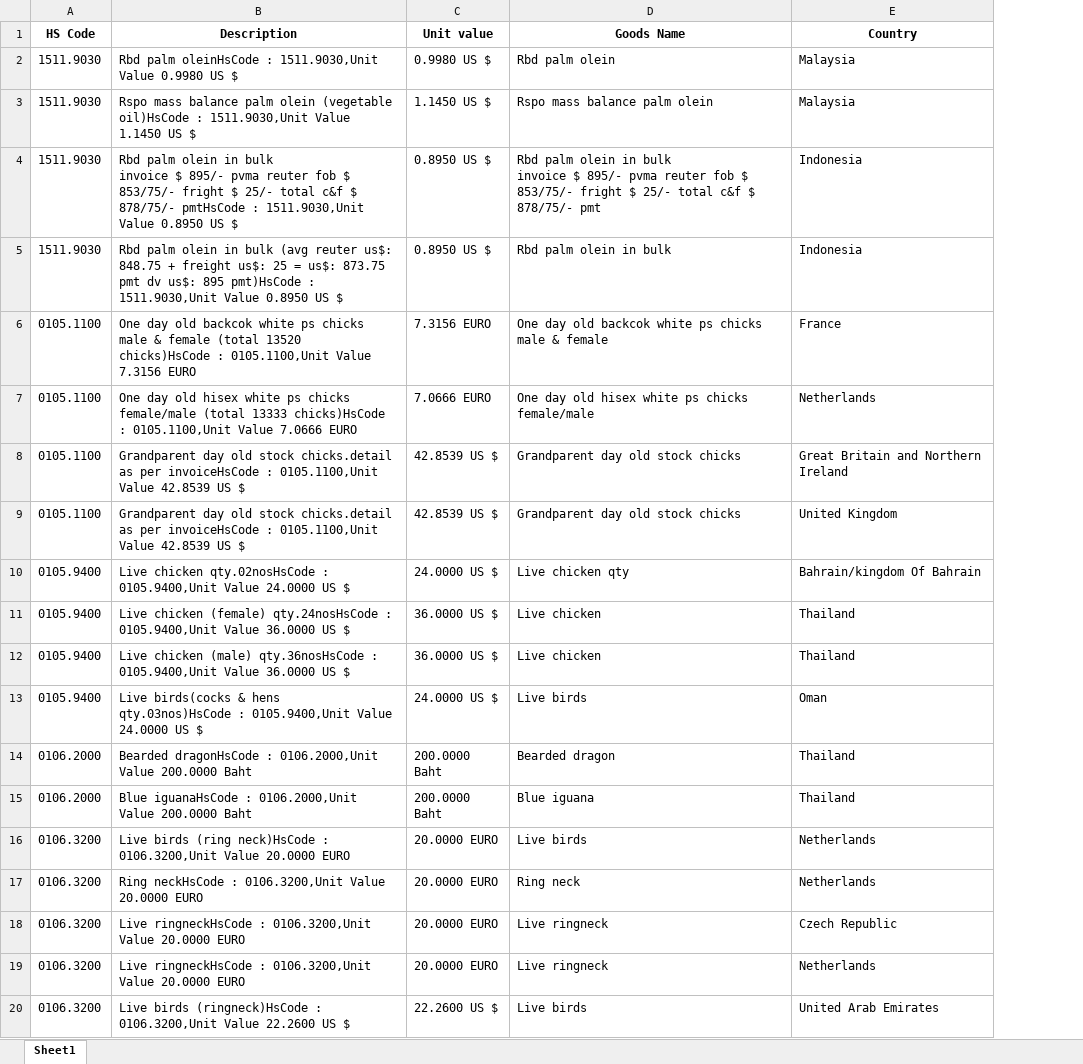
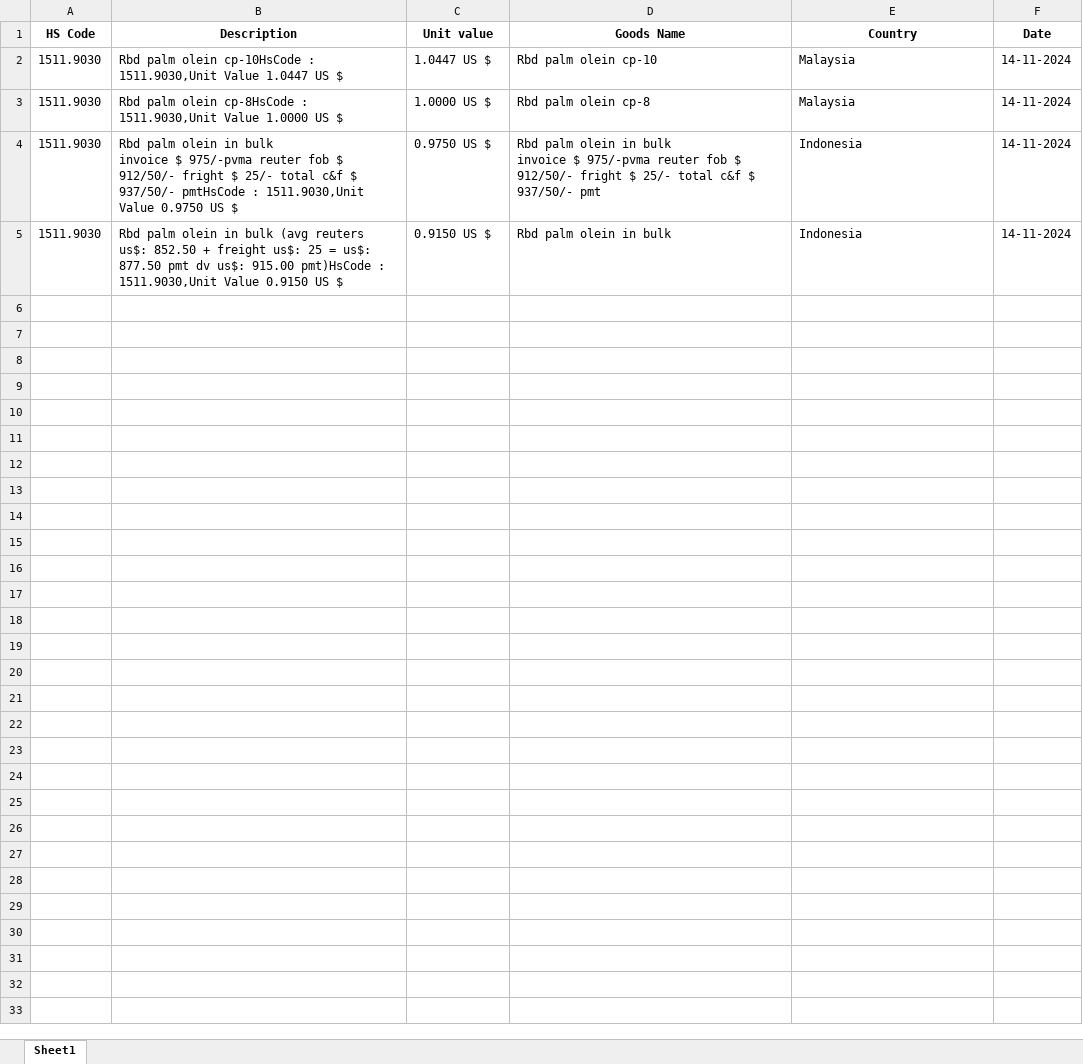
Before and after one commit to HassanMahmoodAwan/WEBOC-Data-Scraper, an Excel workbook: Documents/Excel-Files/weboc_data.xlsx, sheet Sheet1, drawn as a sheet; only a part is shown; values as stored, in another font and other column widths than the file's, no borders; removed rows and columns are numbered as before the commit, all else as after; the diff covers the shown part only; the diff names each change by its address in the sheet, - before the commit and + after, or states it on an @@ line.

```diff
--- a/Documents/Excel-Files/weboc_data.xlsx (sheet Sheet1)
+++ b/Documents/Excel-Files/weboc_data.xlsx (sheet Sheet1)
+column F (Date), rows 2-5: all 14-11-2024
-B2 (Description): Rbd palm oleinHsCode : 1511.9030,Unit Value 0.9980 US $
+B2 (Description): Rbd palm olein cp-10HsCode : 1511.9030,Unit Value 1.0447 US $
-C2 (Unit value): 0.9980 US $
+C2 (Unit value): 1.0447 US $
-D2 (Goods Name): Rbd palm olein
+D2 (Goods Name): Rbd palm olein cp-10
-B3 (Description): Rspo mass balance palm olein (vegetable oil)HsCode : 1511.9030,Unit Value 1.1450 US $
+B3 (Description): Rbd palm olein cp-8HsCode : 1511.9030,Unit Value 1.0000 US $
-C3 (Unit value): 1.1450 US $
+C3 (Unit value): 1.0000 US $
-D3 (Goods Name): Rspo mass balance palm olein
+D3 (Goods Name): Rbd palm olein cp-8
-B4 (Description): …invoice $ 895/- pvma reuter fob $ 853/75/- fright $ 25/- total c&f $ 878/75/- pmtHsCode : 1511.9030,Unit Value 0.8950 US $
+B4 (Description): …invoice $ 975/-pvma reuter fob $ 912/50/- fright $ 25/- total c&f $ 937/50/- pmtHsCode : 1511.9030,Unit Value 0.9750 US $
-C4 (Unit value): 0.8950 US $
+C4 (Unit value): 0.9750 US $
-D4 (Goods Name): …invoice $ 895/- pvma reuter fob $ 853/75/- fright $ 25/- total c&f $ 878/75/- pmt
+D4 (Goods Name): …invoice $ 975/-pvma reuter fob $ 912/50/- fright $ 25/- total c&f $ 937/50/- pmt
-B5 (Description): …bulk (avg reuter us$: 848.75 + freight us$: 25 = us$: 873.75 pmt dv us$: 895 pmt)HsCode : 1511.9030,Unit Value 0.8950 US $
+B5 (Description): …bulk (avg reuters us$: 852.50 + freight us$: 25 = us$: 877.50 pmt dv us$: 915.00 pmt)HsCode : 1511.9030,Unit Value 0.9150 US $
-C5 (Unit value): 0.8950 US $
+C5 (Unit value): 0.9150 US $
-row 6: 0105.1100 | One day old backcok white ps chicks male & female (total 13520 chicks)HsCode : 0105.1100,Unit Value 7.3156 EURO | 7.3156 EURO | One day old backcok white ps chicks male & female | France
-row 7: 0105.1100 | One day old hisex white ps chicks female/male (total 13333 chicks)HsCode : 0105.1100,Unit Value 7.0666 EURO | 7.0666 EURO | One day old hisex white ps chicks female/male | Netherlands
-row 8: 0105.1100 | Grandparent day old stock chicks.detail as per invoiceHsCode : 0105.1100,Unit Value 42.8539 US $ | 42.8539 US $ | Grandparent day old stock chicks | Great Britain and Northern Ireland
-row 9: 0105.1100 | Grandparent day old stock chicks.detail as per invoiceHsCode : 0105.1100,Unit Value 42.8539 US $ | 42.8539 US $ | Grandparent day old stock chicks | United Kingdom
-row 10: 0105.9400 | Live chicken qty.02nosHsCode : 0105.9400,Unit Value 24.0000 US $ | 24.0000 US $ | Live chicken qty | Bahrain/kingdom Of Bahrain
-row 11: 0105.9400 | Live chicken (female) qty.24nosHsCode : 0105.9400,Unit Value 36.0000 US $ | 36.0000 US $ | Live chicken | Thailand
-row 12: 0105.9400 | Live chicken (male) qty.36nosHsCode : 0105.9400,Unit Value 36.0000 US $ | 36.0000 US $ | Live chicken | Thailand
-row 13: 0105.9400 | Live birds(cocks & hens qty.03nos)HsCode : 0105.9400,Unit Value 24.0000 US $ | 24.0000 US $ | Live birds | Oman
-row 14: 0106.2000 | Bearded dragonHsCode : 0106.2000,Unit Value 200.0000 Baht | 200.0000 Baht | Bearded dragon | Thailand
-row 15: 0106.2000 | Blue iguanaHsCode : 0106.2000,Unit Value 200.0000 Baht | 200.0000 Baht | Blue iguana | Thailand
-row 16: 0106.3200 | Live birds (ring neck)HsCode : 0106.3200,Unit Value 20.0000 EURO | 20.0000 EURO | Live birds | Netherlands
-row 17: 0106.3200 | Ring neckHsCode : 0106.3200,Unit Value 20.0000 EURO | 20.0000 EURO | Ring neck | Netherlands
-row 18: 0106.3200 | Live ringneckHsCode : 0106.3200,Unit Value 20.0000 EURO | 20.0000 EURO | Live ringneck | Czech Republic
-row 19: 0106.3200 | Live ringneckHsCode : 0106.3200,Unit Value 20.0000 EURO | 20.0000 EURO | Live ringneck | Netherlands
-row 20: 0106.3200 | Live birds (ringneck)HsCode : 0106.3200,Unit Value 22.2600 US $ | 22.2600 US $ | Live birds | United Arab Emirates
```
Also changed, not shown: 44 removed rows elsewhere in this sheet, 3 other files.
